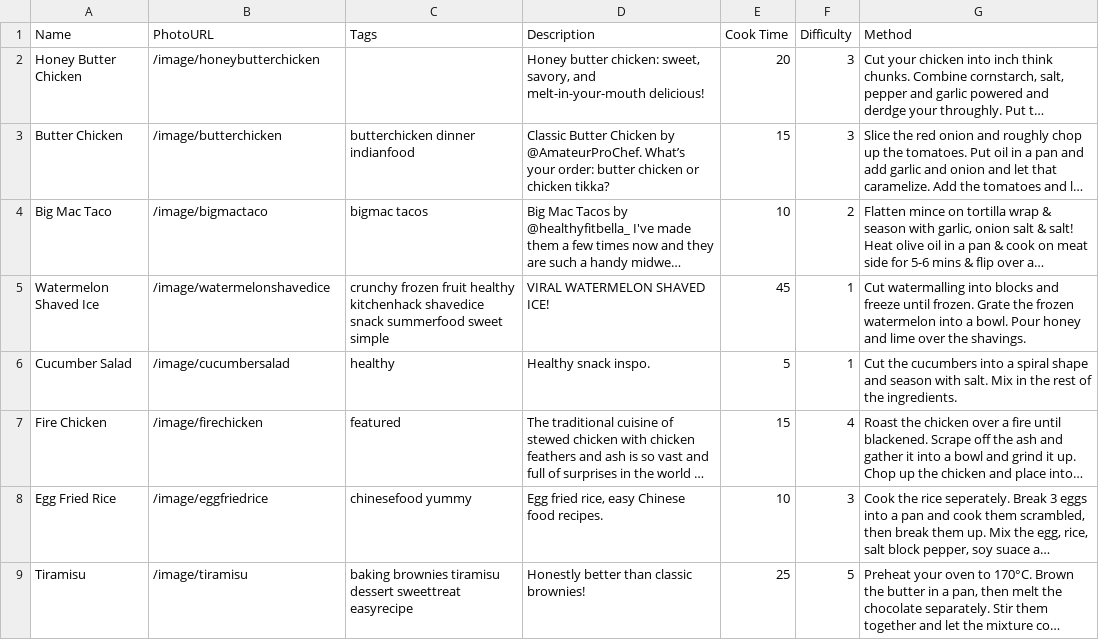
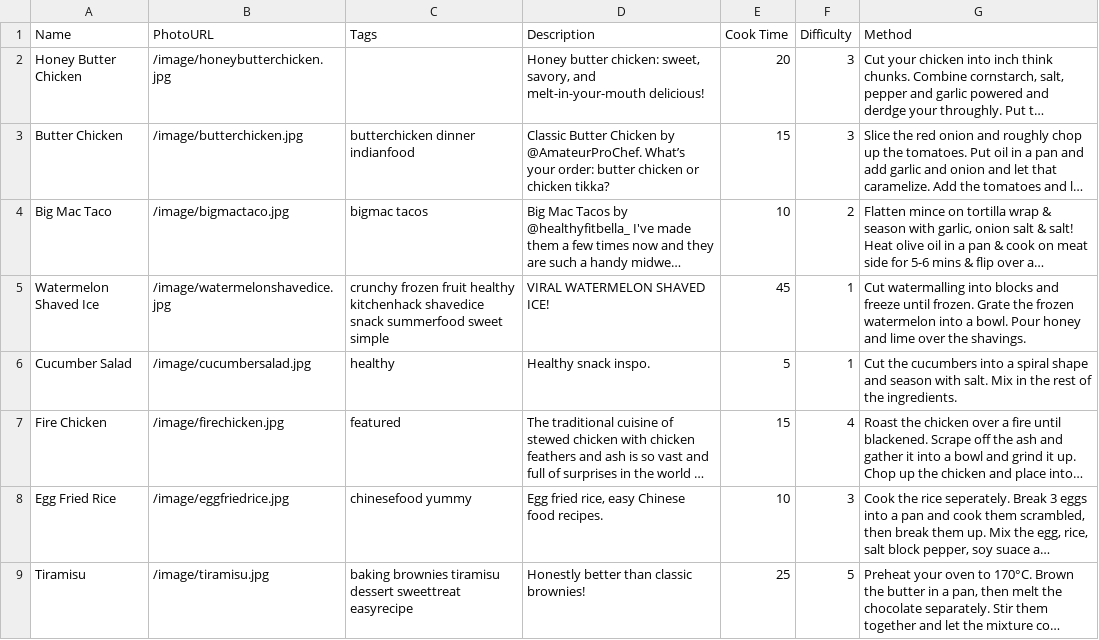
Before and after one commit to ColdMacaroni/fire-team-hackathon, a CSV file: backend/static/RecipeInfo.csv, drawn as a sheet; long unchanged cells end in …; the diff names each change by its address in the sheet, - before the commit and + after, or states it on an @@ line.

Commit message:
Add file extensions to image urls

```diff
--- a/backend/static/RecipeInfo.csv
+++ b/backend/static/RecipeInfo.csv
-B2 (PhotoURL): /image/honeybutterchicken
+B2 (PhotoURL): /image/honeybutterchicken.jpg
-B3 (PhotoURL): /image/butterchicken
+B3 (PhotoURL): /image/butterchicken.jpg
-B4 (PhotoURL): /image/bigmactaco
+B4 (PhotoURL): /image/bigmactaco.jpg
-B5 (PhotoURL): /image/watermelonshavedice
+B5 (PhotoURL): /image/watermelonshavedice.jpg
-B6 (PhotoURL): /image/cucumbersalad
+B6 (PhotoURL): /image/cucumbersalad.jpg
-B7 (PhotoURL): /image/firechicken
+B7 (PhotoURL): /image/firechicken.jpg
-B8 (PhotoURL): /image/eggfriedrice
+B8 (PhotoURL): /image/eggfriedrice.jpg
-B9 (PhotoURL): /image/tiramisu
+B9 (PhotoURL): /image/tiramisu.jpg
```
